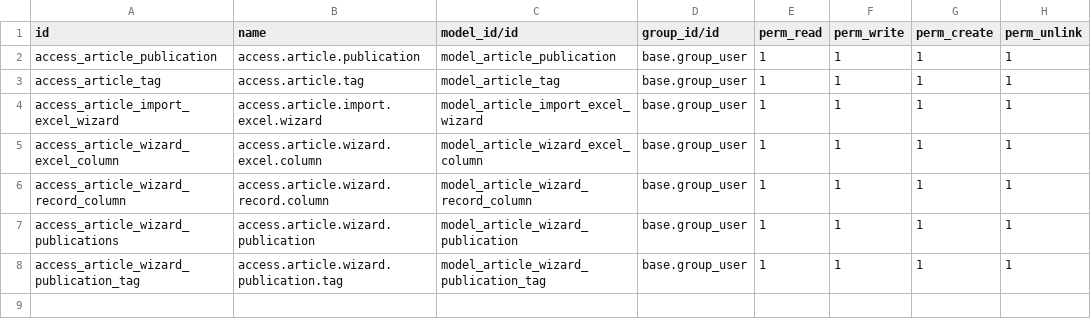
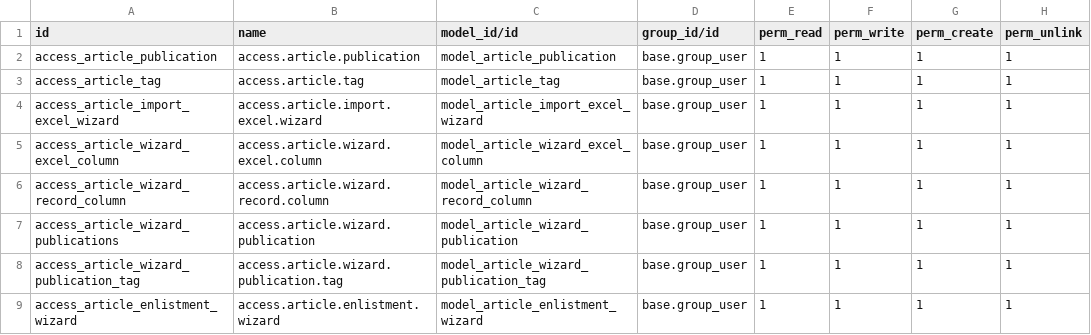
Before and after one commit to kkench/Odoo_Thesis_Design_Database_Manager, a CSV file: thesis_design_database_manager/security/ir.model.access.csv, drawn as a sheet; the diff names each change by its address in the sheet, - before the commit and + after, or states it on an @@ line.

Commit message:
Enlistment Wizard Start
> Added new forms for enlistment wizard
> Added Article Enlistment Group, Doesnt do anything yet
> Made a wizard for enlistment submission
> > >has similar approach to publication wizard
> > > Experimented on making the column assignment automatic with flexibility (will implement to publication later)
> Added page 1 of enlistment wizard

```diff
--- a/thesis_design_database_manager/security/ir.model.access.csv
+++ b/thesis_design_database_manager/security/ir.model.access.csv
+row 9: access_article_enlistment_wizard | access.article.enlistment.wizard | model_article_enlistment_wizard | base.group_user | 1 | 1 | 1 | 1
```
Also changed, not shown: 12 other files.
